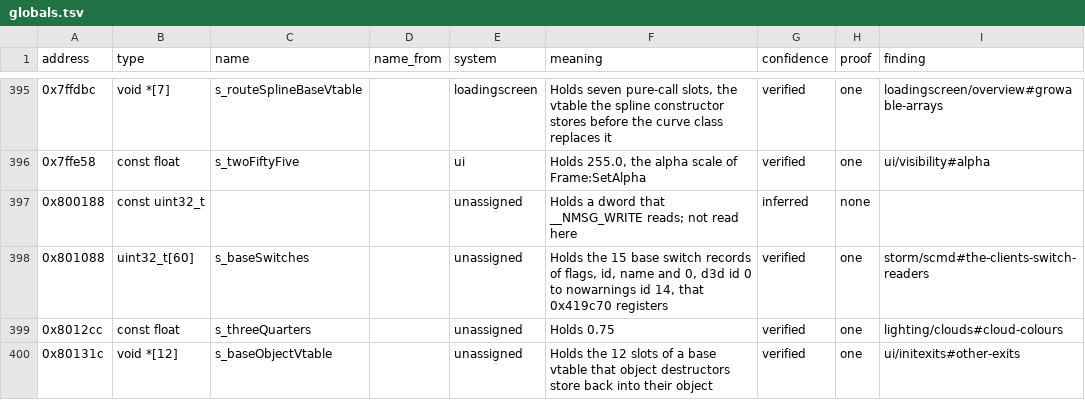
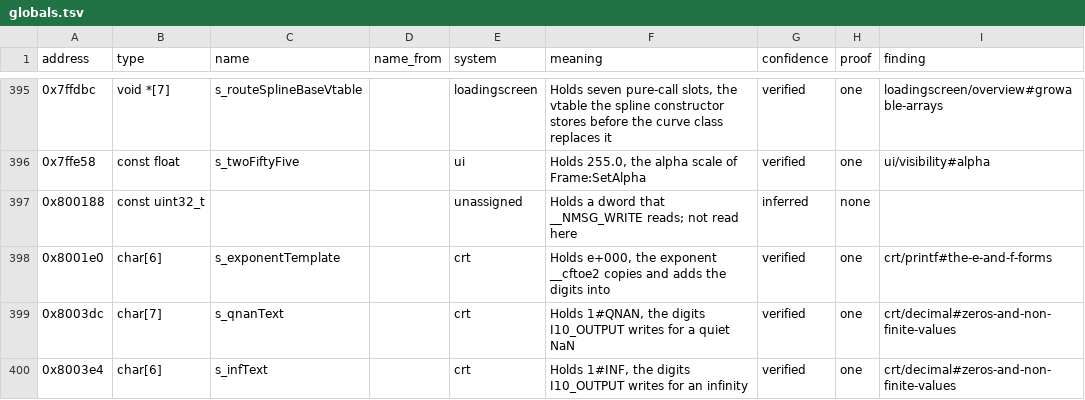
Before and after one commit to samwhosung/benilla-re, a TSV file: symbols/globals.tsv, drawn as a sheet; only a part is shown, gaps mark what is left out; the shorter side is filled out with more unchanged rows; the diff covers the shown part only; the diff names each change by its address in the sheet, - before the commit and + after, or states it on an @@ line.

```diff
--- a/symbols/globals.tsv
+++ b/symbols/globals.tsv
+row 398: 0x8001e0 | char[6] | s_exponentTemplate |  | crt | Holds e+000, the exponent __cftoe2 copies and adds the digits into | verified | one | crt/printf#the-e-and-f-forms
+row 399: 0x8003dc | char[7] | s_qnanText |  | crt | Holds 1#QNAN, the digits I10_OUTPUT writes for a quiet NaN | verified | one | crt/decimal#zeros-and-non-finite-values
+row 400: 0x8003e4 | char[6] | s_infText |  | crt | Holds 1#INF, the digits I10_OUTPUT writes for an infinity | verified | one | crt/decimal#zeros-and-non-finite-values
```
Also changed, not shown: 11 added rows elsewhere in this file, symbols/fields.tsv, symbols/structs.tsv, 13 other files.
